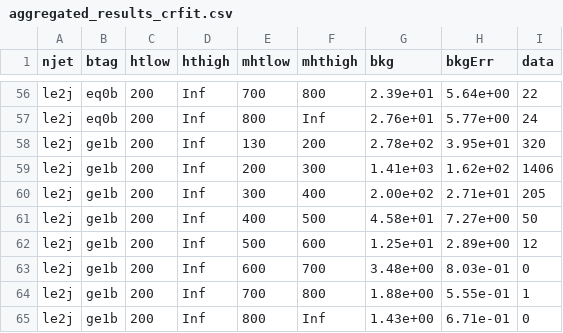
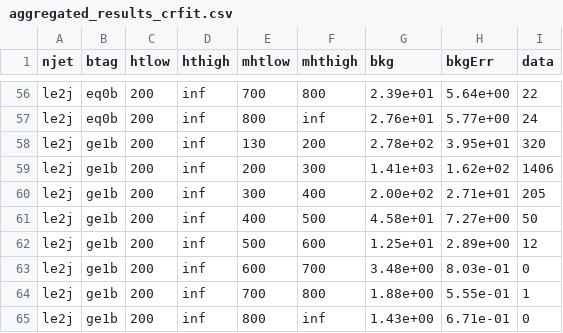
Before and after one commit to mcitron/TDR, a CSV file: papers/SUS-15-005/trunk/RootFilesAndTarFiles/aggregated_results_crfit.csv, drawn as a sheet; only a part is shown, gaps mark what is left out; the diff covers the shown part only; the diff names each change by its address in the sheet, - before the commit and + after, or states it on an @@ line.

```diff
--- a/papers/SUS-15-005/trunk/RootFilesAndTarFiles/aggregated_results_crfit.csv
+++ b/papers/SUS-15-005/trunk/RootFilesAndTarFiles/aggregated_results_crfit.csv
-D56:D65 (hthigh): Inf
+D56:D65 (hthigh): inf
-F57 (mhthigh): Inf
+F57 (mhthigh): inf
-F65 (mhthigh): Inf
+F65 (mhthigh): inf
```
Also changed, not shown: 60 edited cells elsewhere in this file, papers/SUS-15-005/trunk/RootFilesAndTarFiles/results_postfit.csv, papers/SUS-15-005/trunk/RootFilesAndTarFiles/results_prefit.csv.
